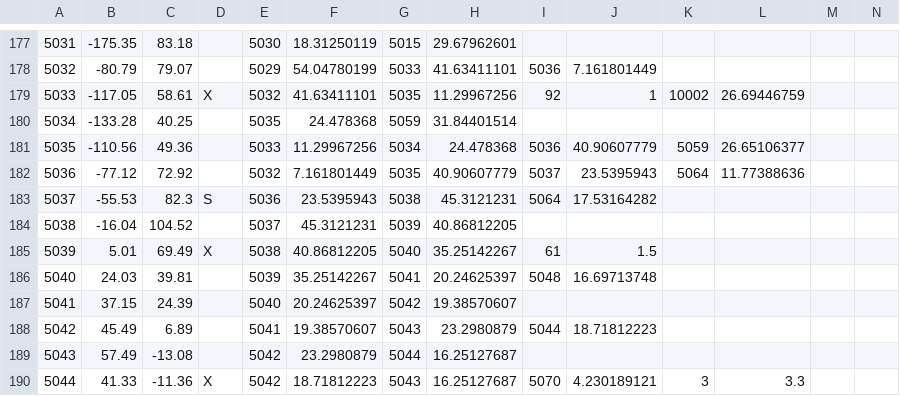
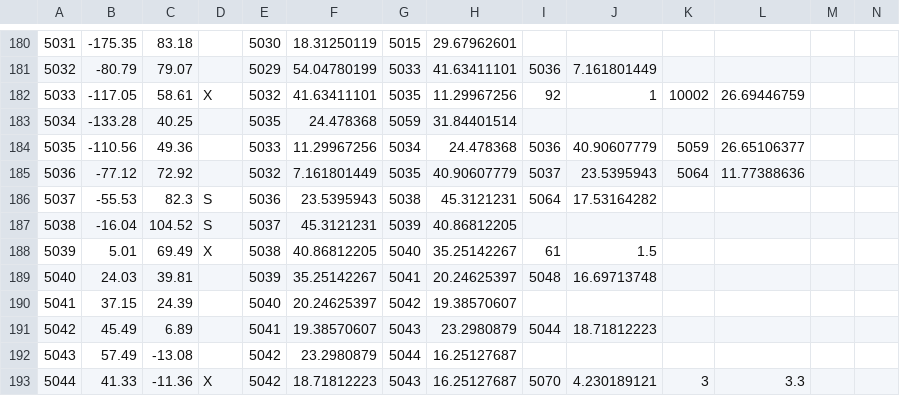
Before and after one commit to FA1-3/SecurityMap, a CSV file: app/src/main/res/raw/nodesdata.csv, drawn as a sheet; only a part is shown, gaps mark what is left out; the diff covers the shown part only.

```diff
--- a/app/src/main/res/raw/nodesdata.csv
+++ b/app/src/main/res/raw/nodesdata.csv
@@ -183,3 +186,3 @@
 5037,-55.53,82.3,S,5036,23.5395943,5038,45.3121231,5064,17.53164282,,,,
-5038,-16.04,104.52,,5037,45.3121231,5039,40.86812205,,,,,,
+5038,-16.04,104.52,S,5037,45.3121231,5039,40.86812205,,,,,,
 5039,5.01,69.49,X,5038,40.86812205,5040,35.25142267,61,1.5,,,,
```
Also changed, not shown: 3 added rows and 28 edited cells elsewhere in this file, 7 other files.
